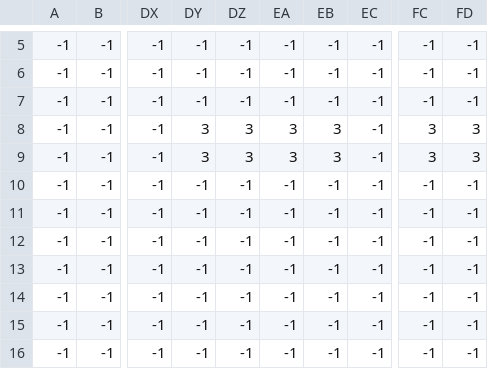
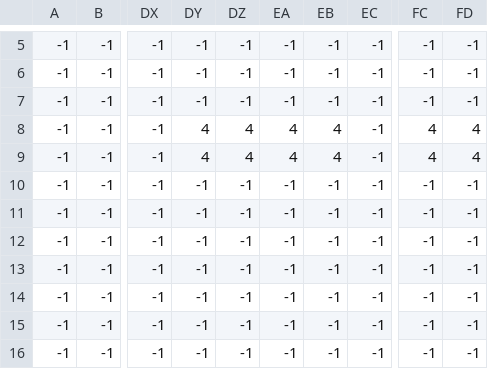
Before and after one commit to jinsio/GFF, a CSV file: G_game/assets/mapArufa/Maoumap_map.csv, drawn as a sheet; only a part is shown, gaps mark what is left out; the diff names each change by its address in the sheet, - before the commit and + after, or states it on an @@ line.

```diff
--- a/G_game/assets/mapArufa/Maoumap_map.csv
+++ b/G_game/assets/mapArufa/Maoumap_map.csv
-DY8:DY9: 3
+DY8:DY9: 4
-DZ8:DZ9: 3
+DZ8:DZ9: 4
-EA8:EA9: 3
+EA8:EA9: 4
-EB8:EB9: 3
+EB8:EB9: 4
-FC8:FC9: 3
+FC8:FC9: 4
-FD8:FD9: 3
+FD8:FD9: 4
```
Also changed, not shown: 7 other files.
